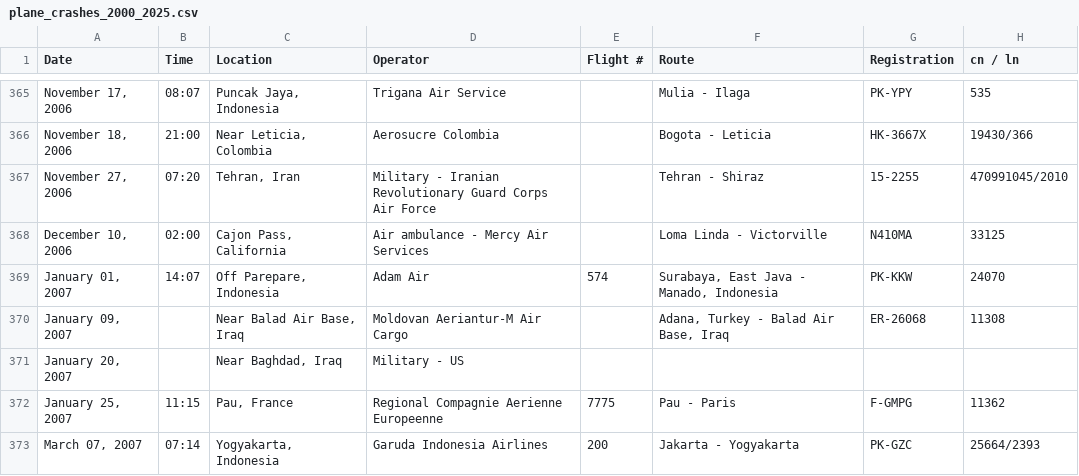
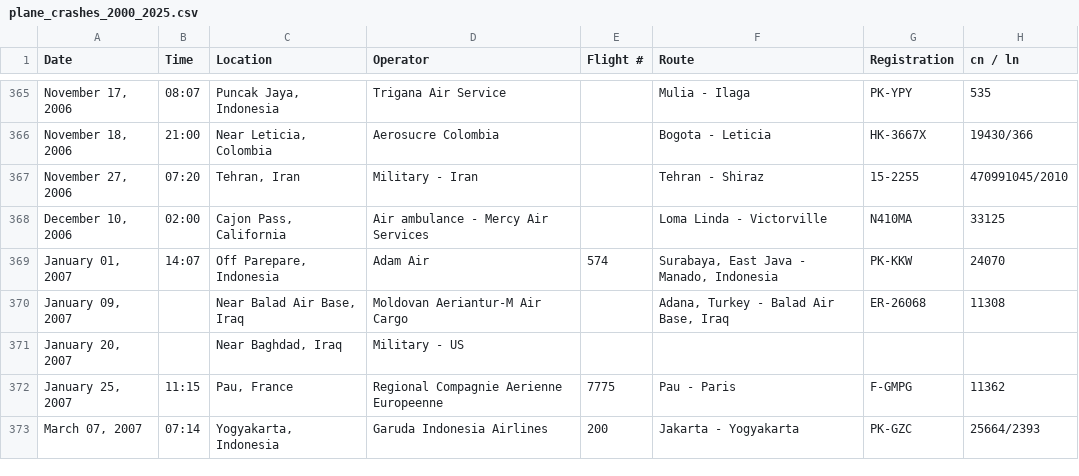
Before and after one commit to ryanCYJ/Data-Visualisation-w10, a CSV file: data/plane_crashes_2000_2025.csv, drawn as a sheet; only a part is shown, gaps mark what is left out; the diff covers the shown part only; the diff names each change by its address in the sheet, - before the commit and + after, or states it on an @@ line.

```diff
--- a/data/plane_crashes_2000_2025.csv
+++ b/data/plane_crashes_2000_2025.csv
-D367 (Operator): Military - Iranian Revolutionary Guard Corps Air Force
+D367 (Operator): Military - Iran
```
Also changed, not shown: 5 edited cells elsewhere in this file.
